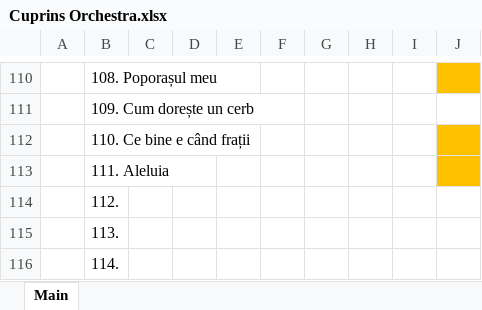
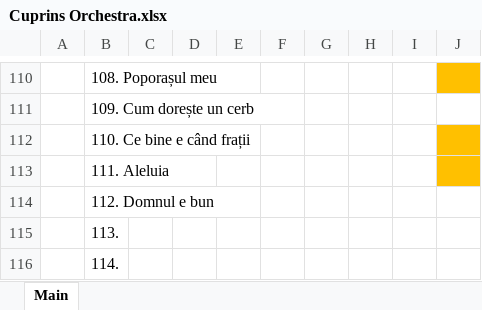
Before and after one commit to alin-eduard/OBPP24, an Excel workbook: resources/cuprins/Cuprins Orchestra.xlsx, sheet Main, drawn as a sheet; only a part is shown, gaps mark what is left out; values as stored, in another font and other column widths than the file's, no borders; the diff names each change by its address in the sheet, - before the commit and + after, or states it on an @@ line.

Commit message:
Update cuprins

```diff
--- a/resources/cuprins/Cuprins Orchestra.xlsx (sheet Main)
+++ b/resources/cuprins/Cuprins Orchestra.xlsx (sheet Main)
-B114: 112.
+B114: 112. Domnul e bun
```
Also changed, not shown: 2 other files.
